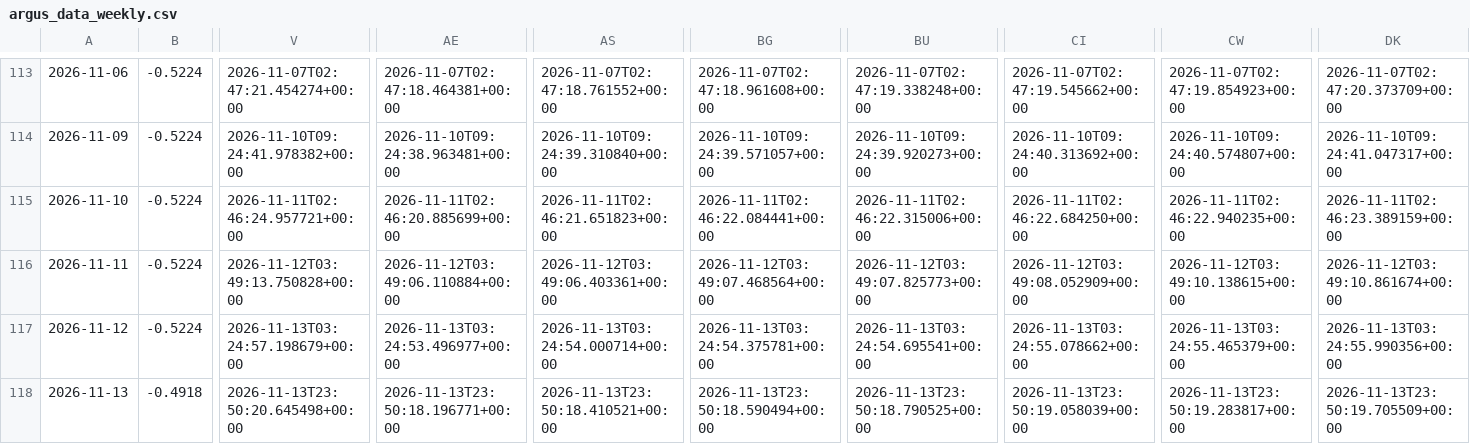
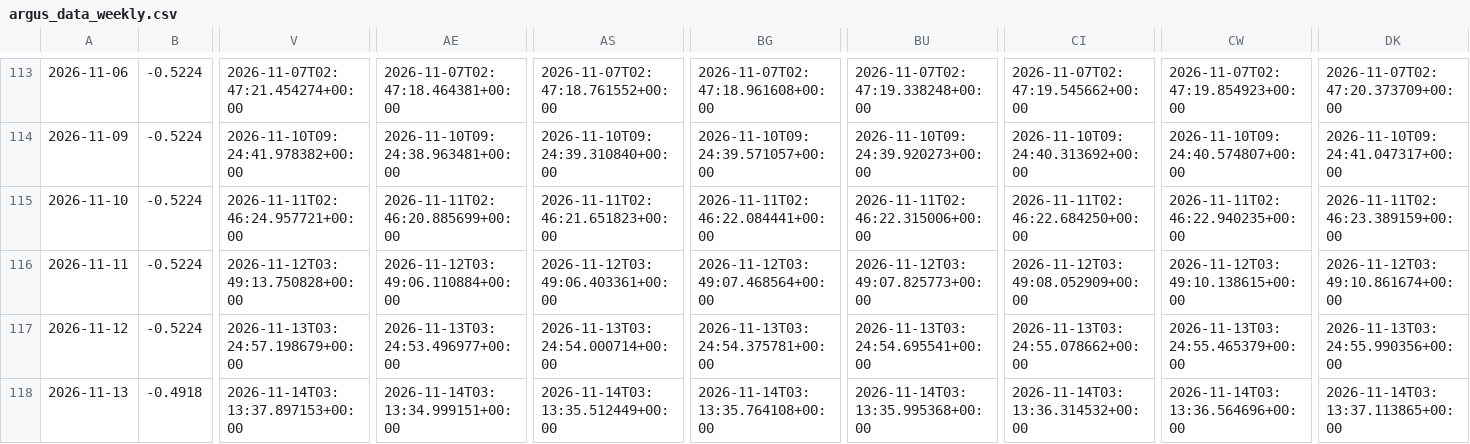
Before and after one commit to daifulee/argus-public-data, a CSV file: argus_data_weekly.csv, drawn as a sheet; only a part is shown, gaps mark what is left out; the diff names each change by its address in the sheet, - before the commit and + after, or states it on an @@ line.

```diff
--- a/argus_data_weekly.csv
+++ b/argus_data_weekly.csv
-V118: 2026-11-13T23:50:20.645498+00:00
+V118: 2026-11-14T03:13:37.897153+00:00
-AE118: 2026-11-13T23:50:18.196771+00:00
+AE118: 2026-11-14T03:13:34.999151+00:00
-AS118: 2026-11-13T23:50:18.410521+00:00
+AS118: 2026-11-14T03:13:35.512449+00:00
-BG118: 2026-11-13T23:50:18.590494+00:00
+BG118: 2026-11-14T03:13:35.764108+00:00
-BU118: 2026-11-13T23:50:18.790525+00:00
+BU118: 2026-11-14T03:13:35.995368+00:00
-CI118: 2026-11-13T23:50:19.058039+00:00
+CI118: 2026-11-14T03:13:36.314532+00:00
-CW118: 2026-11-13T23:50:19.283817+00:00
+CW118: 2026-11-14T03:13:36.564696+00:00
-DK118: 2026-11-13T23:50:19.705509+00:00
+DK118: 2026-11-14T03:13:37.113865+00:00
```
Also changed, not shown: argus_data_daily.csv, argus_data_monthly.csv, 6 other files.
